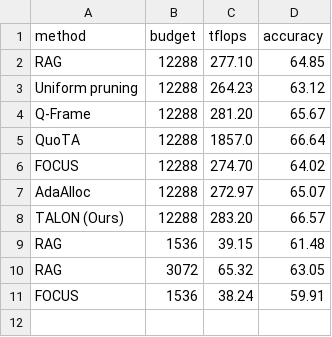
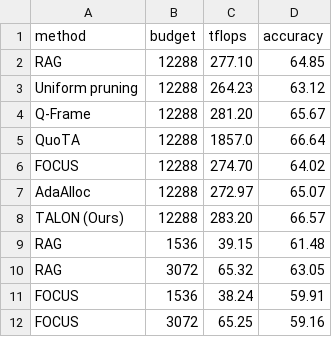
Before and after one commit to AyushBarik/TALON, a CSV file: fig/budget_curve.csv, drawn as a sheet; the diff names each change by its address in the sheet, - before the commit and + after, or states it on an @@ line.

```diff
--- a/fig/budget_curve.csv
+++ b/fig/budget_curve.csv
+row 12: FOCUS | 3072 | 65.25 | 59.16
```
Also changed, not shown: 2 other files.
